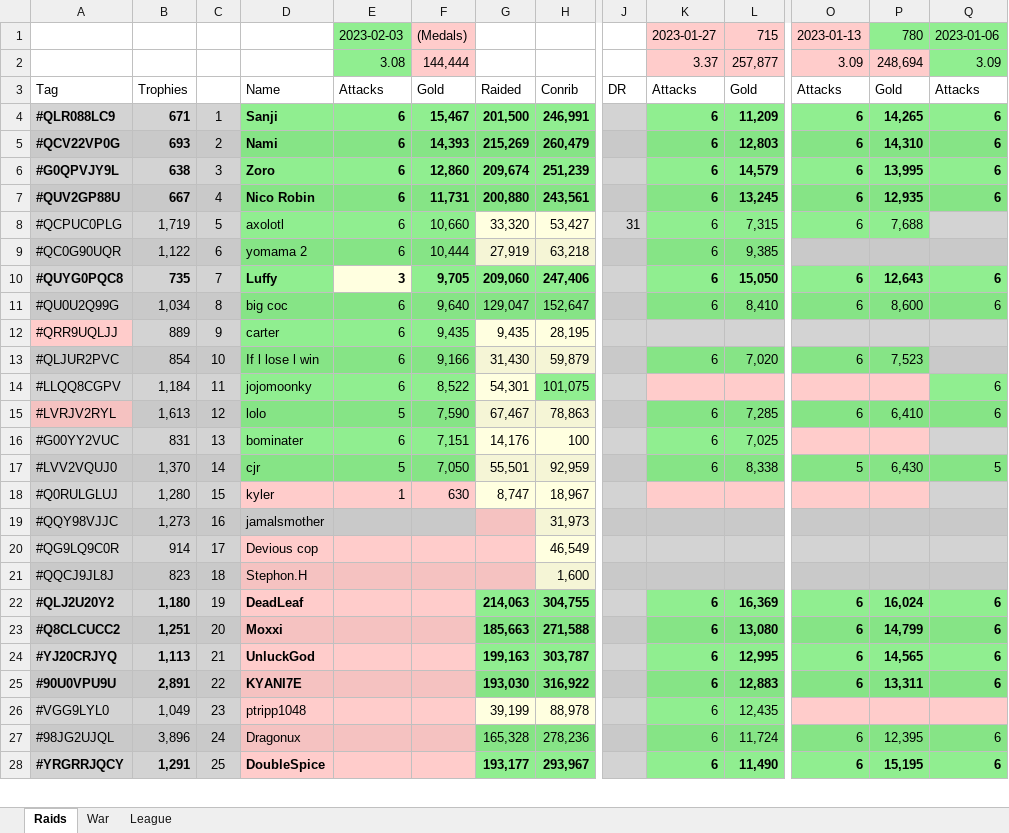
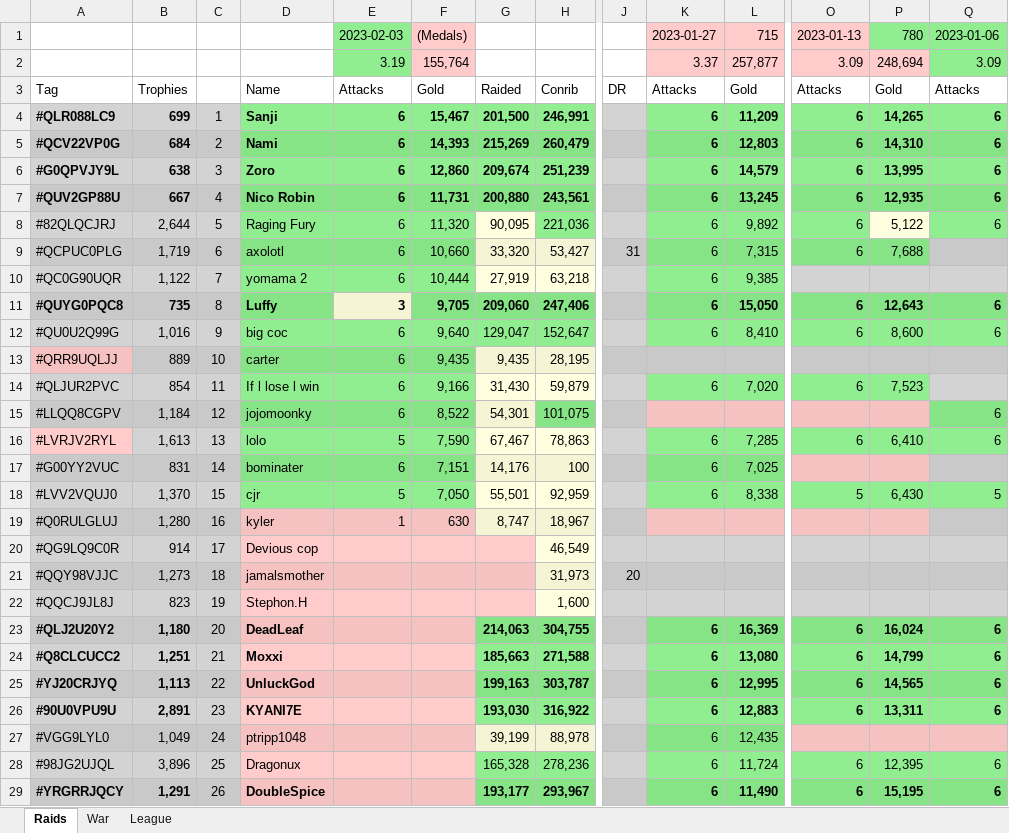
Before and after one commit to KYANI7E/Clans, an Excel workbook: Clash.xlsx, sheet Raids, drawn as a sheet; only a part is shown, gaps mark what is left out; values as stored, in another font and other column widths than the file's, no borders; removed rows and columns are numbered as before the commit, all else as after; rows hold the shown columns only; the diff covers the shown part only; the diff names each change by its address in the sheet, - before the commit and + after, or states it on an @@ line.

Commit message:
updating the clash file from bat automatic run

```diff
--- a/Clash.xlsx (sheet Raids)
+++ b/Clash.xlsx (sheet Raids)
-E2: 3.08
+E2: 3.19
-F2: 144,444
+F2: 155,764
-B4: 671
+B4: 699
-B5: 693
+B5: 684
+row 8: #82QLQCJRJ | 2,644 | 5 | Raging Fury | 6 | 11,320 | 90,095 | 221,036 |  | 6 | 9,892 | 6 | 5,122 | 6
-C9: 5
+C9: 6
-C10: 6
+C10: 7
-C11: 7
+C11: 8
-B12: 1,034
+B12: 1,016
-C12: 8
+C12: 9
-C13: 9
+C13: 10
-C14: 10
+C14: 11
-C15: 11
+C15: 12
-C16: 12
+C16: 13
-C17: 13
+C17: 14
-C18: 14
+C18: 15
-C19: 15
+C19: 16
-row 19: #QQY98VJJC | 1,273 | 16 | jamalsmother |  |  |  | 31,973
+row 21: #QQY98VJJC | 1,273 | 18 | jamalsmother |  |  |  | 31,973 | 20
-C22: 18
+C22: 19
-C23: 19
+C23: 20
-C24: 20
+C24: 21
-C25: 21
+C25: 22
-C26: 22
+C26: 23
-C27: 23
+C27: 24
-C28: 24
+C28: 25
-C29: 25
+C29: 26
```
Also changed, not shown: 2 added rows, 3 removed rows and 12 edited cells elsewhere in this sheet.
